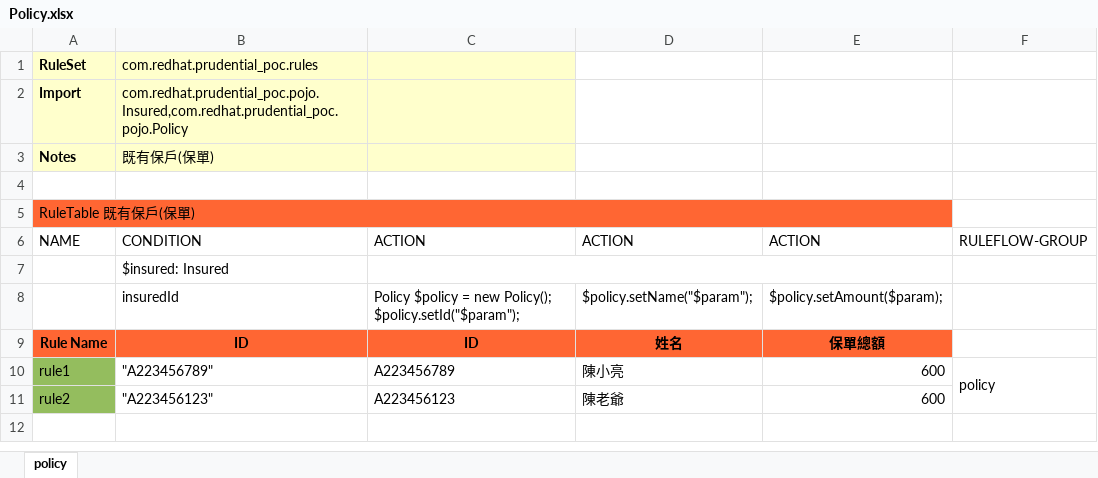
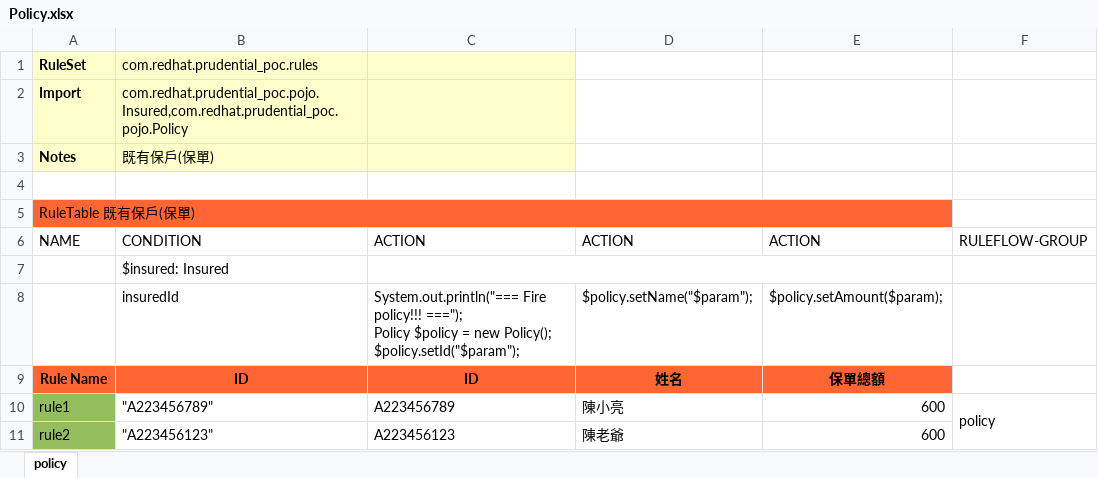
Before and after one commit to snowfish424/prudential_poc, an Excel workbook: src/main/resources/com/redhat/prudential_poc/Policy.xlsx, sheet policy, drawn as a sheet; values as stored, in another font and other column widths than the file's, no borders; ↵ is a line break in a cell; the diff names each change by its address in the sheet, - before the commit and + after, or states it on an @@ line.

Commit message:
Uploaded 05-九月-2019 22:42:35 {/src/main/resources/com/redhat/prudential_poc/Policy.xlsx}

```diff
--- a/src/main/resources/com/redhat/prudential_poc/Policy.xlsx (sheet policy)
+++ b/src/main/resources/com/redhat/prudential_poc/Policy.xlsx (sheet policy)
-C8: Policy $policy…
+C8: System.out.println("=== Fire policy!!! ==="); ↵ Policy $policy…
```
